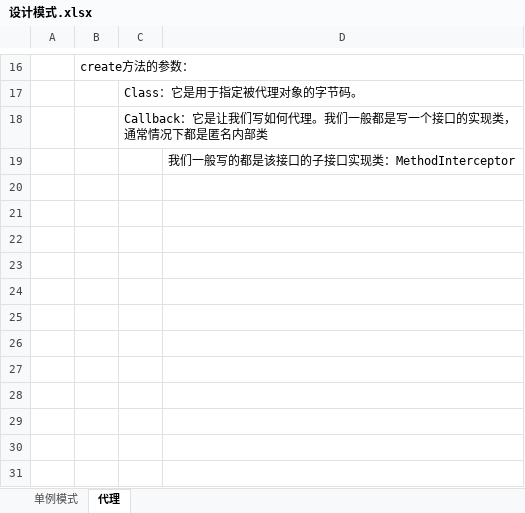
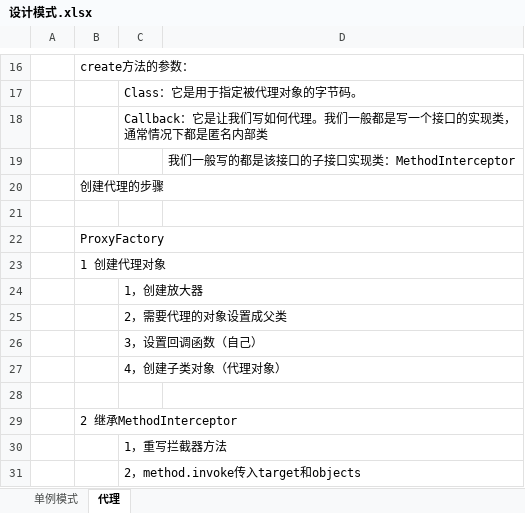
Before and after one commit to xieshiwei/JavaMS, an Excel workbook: DesignPatterns/设计模式.xlsx, sheet 代理, drawn as a sheet; only a part is shown, gaps mark what is left out; values as stored, in another font and other column widths than the file's, no borders; the diff names each change by its address in the sheet, - before the commit and + after, or states it on an @@ line.

```diff
--- a/DesignPatterns/设计模式.xlsx (sheet 代理)
+++ b/DesignPatterns/设计模式.xlsx (sheet 代理)
+row 20:  | 创建代理的步骤
+row 21: (empty)
+row 22:  | ProxyFactory
+row 23:  | 1 创建代理对象
+row 24:  |  | 1，创建放大器
+row 25:  |  | 2，需要代理的对象设置成父类
+row 26:  |  | 3，设置回调函数（自己）
+row 27:  |  | 4，创建子类对象（代理对象）
+row 28: (empty)
+row 29:  | 2 继承MethodInterceptor
+row 30:  |  | 1，重写拦截器方法
+row 31:  |  | 2，method.invoke传入target和objects
```
Also changed, not shown: MS.xlsx, SpringBoot/springboot.xlsx, 14 other files.
